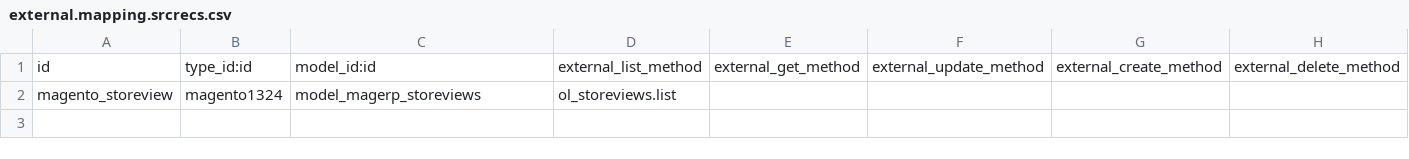
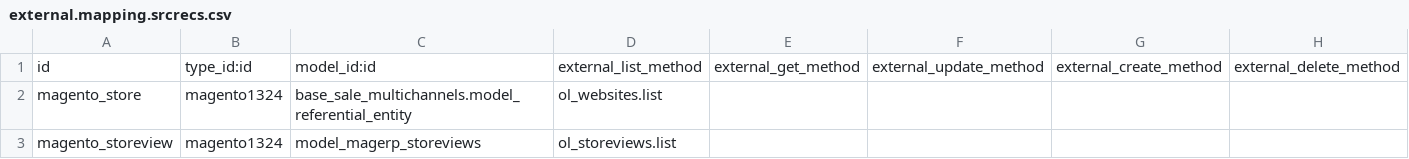
Before and after one commit to vnc-biz/openerp-magento, a CSV file: settings/external.mapping.srcrecs.csv, drawn as a sheet; the diff names each change by its address in the sheet, - before the commit and + after, or states it on an @@ line.

```diff
--- a/settings/external.mapping.srcrecs.csv
+++ b/settings/external.mapping.srcrecs.csv
+row 2: magento_store | magento1324 | base_sale_multichannels.model_referential_entity | ol_websites.list
```
Also changed, not shown: settings/external.mappinglines.srcrecs.csv, 1 other file.
